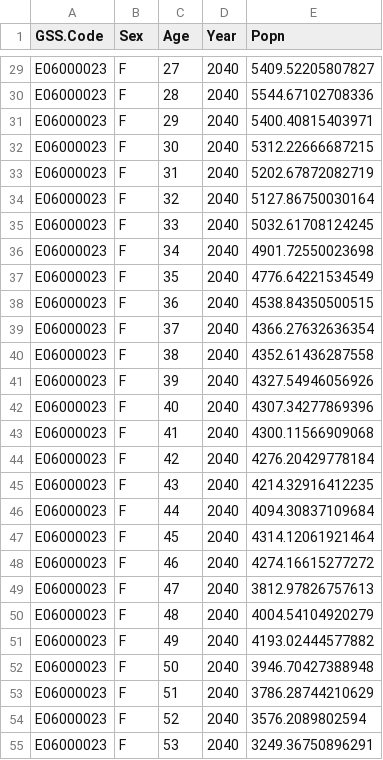
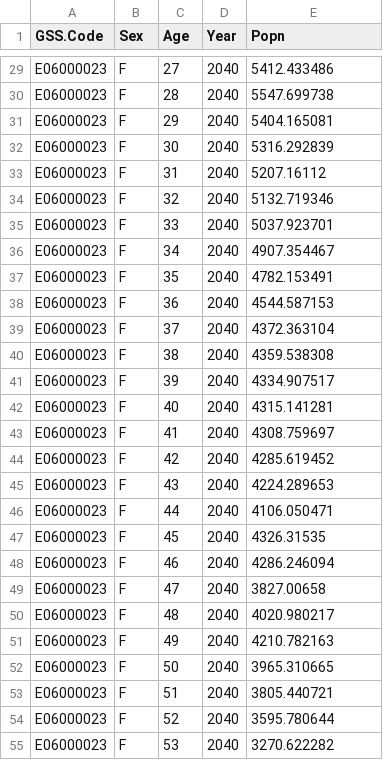
Before and after one commit to MastodonC/witan.models.demography, a CSV file: datasets/test_datasets/r_outputs_for_testing/core/bristol_end_population_2040.csv, drawn as a sheet; only a part is shown, gaps mark what is left out; the diff covers the shown part only.

```diff
--- a/datasets/test_datasets/r_outputs_for_testing/core/bristol_end_population_2040.csv
+++ b/datasets/test_datasets/r_outputs_for_testing/core/bristol_end_population_2040.csv
@@ -29,27 +29,27 @@
-"E06000023","F",27,2040,5409.52205807827
-"E06000023","F",28,2040,5544.67102708336
-"E06000023","F",29,2040,5400.40815403971
-"E06000023","F",30,2040,5312.22666687215
-"E06000023","F",31,2040,5202.67872082719
-"E06000023","F",32,2040,5127.86750030164
-"E06000023","F",33,2040,5032.61708124245
-"E06000023","F",34,2040,4901.72550023698
-"E06000023","F",35,2040,4776.64221534549
-"E06000023","F",36,2040,4538.84350500515
-"E06000023","F",37,2040,4366.27632636354
-"E06000023","F",38,2040,4352.61436287558
-"E06000023","F",39,2040,4327.54946056926
-"E06000023","F",40,2040,4307.34277869396
-"E06000023","F",41,2040,4300.11566909068
-"E06000023","F",42,2040,4276.20429778184
-"E06000023","F",43,2040,4214.32916412235
-"E06000023","F",44,2040,4094.30837109684
-"E06000023","F",45,2040,4314.12061921464
-"E06000023","F",46,2040,4274.16615277272
-"E06000023","F",47,2040,3812.97826757613
-"E06000023","F",48,2040,4004.54104920279
-"E06000023","F",49,2040,4193.02444577882
-"E06000023","F",50,2040,3946.70427388948
-"E06000023","F",51,2040,3786.28744210629
-"E06000023","F",52,2040,3576.2089802594
-"E06000023","F",53,2040,3249.36750896291
+E06000023,F,27,2040,5412.433486
+E06000023,F,28,2040,5547.699738
+E06000023,F,29,2040,5404.165081
+E06000023,F,30,2040,5316.292839
+E06000023,F,31,2040,5207.16112
+E06000023,F,32,2040,5132.719346
+E06000023,F,33,2040,5037.923701
+E06000023,F,34,2040,4907.354467
+E06000023,F,35,2040,4782.153491
+E06000023,F,36,2040,4544.587153
+E06000023,F,37,2040,4372.363104
+E06000023,F,38,2040,4359.538308
+E06000023,F,39,2040,4334.907517
+E06000023,F,40,2040,4315.141281
+E06000023,F,41,2040,4308.759697
+E06000023,F,42,2040,4285.619452
+E06000023,F,43,2040,4224.289653
+E06000023,F,44,2040,4106.050471
+E06000023,F,45,2040,4326.31535
+E06000023,F,46,2040,4286.246094
+E06000023,F,47,2040,3827.00658
+E06000023,F,48,2040,4020.980217
+E06000023,F,49,2040,4210.782163
+E06000023,F,50,2040,3965.310665
+E06000023,F,51,2040,3805.440721
+E06000023,F,52,2040,3595.780644
+E06000023,F,53,2040,3270.622282
```
Also changed, not shown: 155 edited cells elsewhere in this file, 1 other file.
